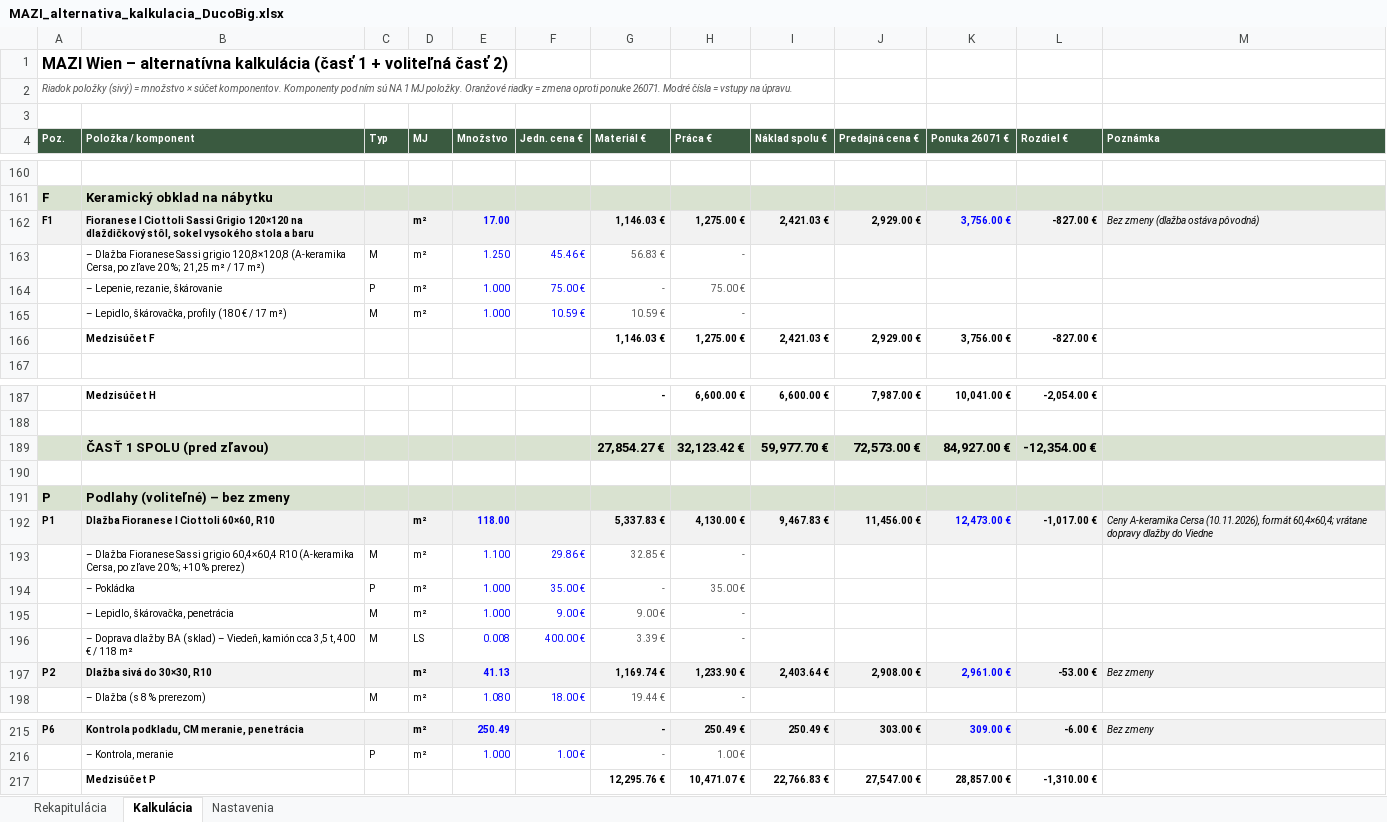
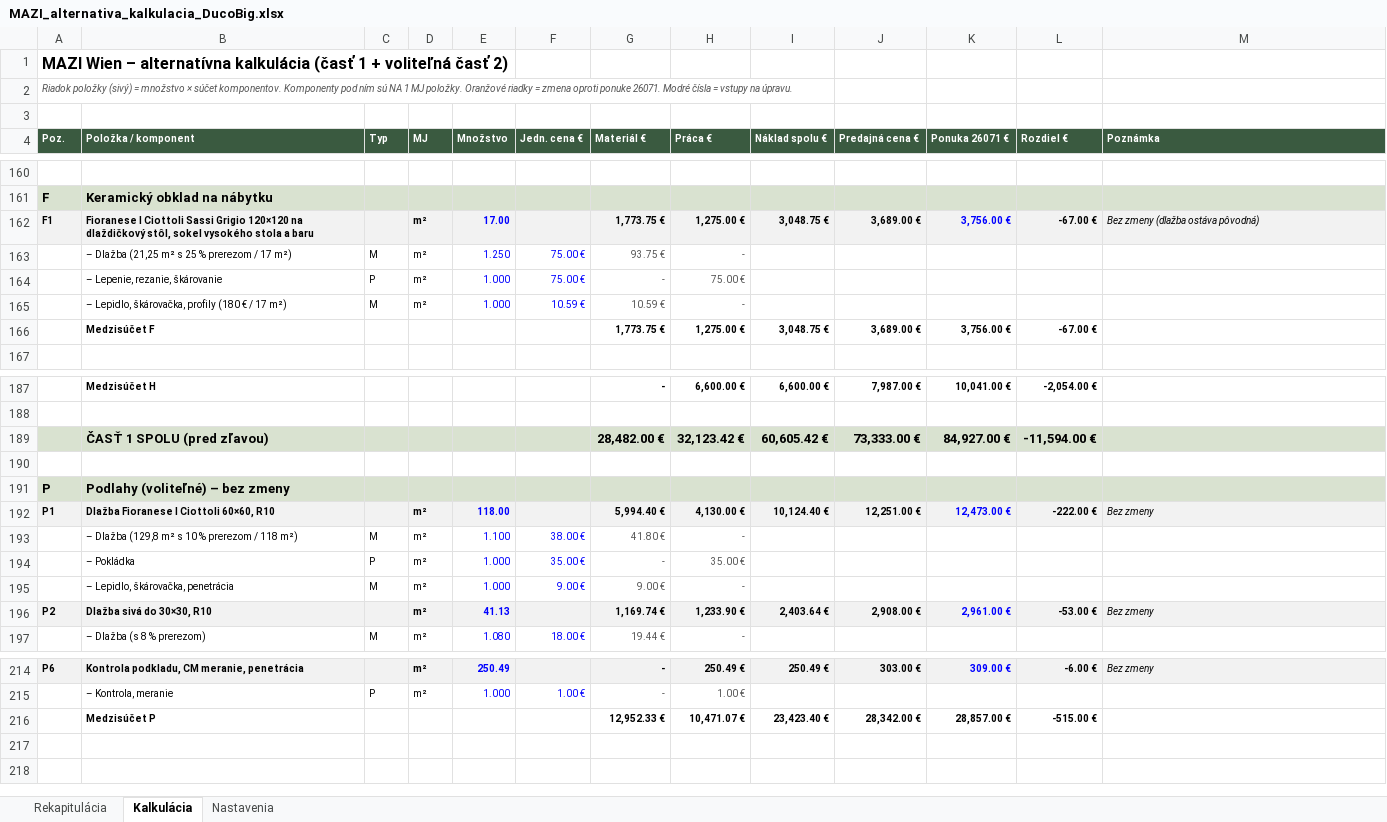
Before and after one commit to MilanBenes23/commerce, an Excel workbook: ponuka_MAZI/MAZI_alternativa_kalkulacia_DucoBig.xlsx, sheet Kalkulácia, drawn as a sheet; only a part is shown, gaps mark what is left out; values as stored, in another font and other column widths than the file's, no borders; removed rows and columns are numbered as before the commit, all else as after; the diff names each change by its address in the sheet, - before the commit and + after, or states it on an @@ line.

```diff
--- a/ponuka_MAZI/MAZI_alternativa_kalkulacia_DucoBig.xlsx (sheet Kalkulácia)
+++ b/ponuka_MAZI/MAZI_alternativa_kalkulacia_DucoBig.xlsx (sheet Kalkulácia)
-G162 (Materiál €): 1,146.03 €
+G162 (Materiál €): 1,773.75 €
-I162 (Náklad spolu €): 2,421.03 €
+I162 (Náklad spolu €): 3,048.75 €
-J162 (Predajná cena €): 2,929.00 €
+J162 (Predajná cena €): 3,689.00 €
-L162 (Rozdiel €): -827.00 €
+L162 (Rozdiel €): -67.00 €
-B163 (Položka / komponent): – Dlažba Fioranese Sassi grigio 120,8×120,8 (A-keramika Cersa, po zľave 20 %; 21,25 m² / 17…
+B163 (Položka / komponent): – Dlažba (21,25 m² s 25 % prerezom / 17…
-F163 (Jedn. cena €): 45.46 €
+F163 (Jedn. cena €): 75.00 €
-G163 (Materiál €): 56.83 €
+G163 (Materiál €): 93.75 €
-row 166:  | Medzisúčet F |  |  |  |  | 1,146.03 € | 1,275.00 € | 2,421.03 € | 2,929.00 € | 3,756.00 € | -827.00 €
+row 166:  | Medzisúčet F |  |  |  |  | 1,773.75 € | 1,275.00 € | 3,048.75 € | 3,689.00 € | 3,756.00 € | -67.00 €
-row 189:  | ČASŤ 1 SPOLU (pred zľavou) |  |  |  |  | 27,854.27 € | 32,123.42 € | 59,977.70 € | 72,573.00 € | 84,927.00 € | -12,354.00 €
+row 189:  | ČASŤ 1 SPOLU (pred zľavou) |  |  |  |  | 28,482.00 € | 32,123.42 € | 60,605.42 € | 73,333.00 € | 84,927.00 € | -11,594.00 €
-G192 (Materiál €): 5,337.83 €
+G192 (Materiál €): 5,994.40 €
-I192 (Náklad spolu €): 9,467.83 €
+I192 (Náklad spolu €): 10,124.40 €
-J192 (Predajná cena €): 11,456.00 €
+J192 (Predajná cena €): 12,251.00 €
-L192 (Rozdiel €): -1,017.00 €
+L192 (Rozdiel €): -222.00 €
-M192 (Poznámka): Ceny A-keramika Cersa (10.11.2026), formát 60,4×60,4; vrátane dopravy dlažby do Viedne
+M192 (Poznámka): Bez zmeny
-B193 (Položka / komponent): – Dlažba Fioranese Sassi grigio 60,4×60,4 R10 (A-keramika Cersa, po zľave 20 %; +10 % prerez)
+B193 (Položka / komponent): – Dlažba (129,8 m² s 10 % prerezom / 118 m²)
-F193 (Jedn. cena €): 29.86 €
+F193 (Jedn. cena €): 38.00 €
-G193 (Materiál €): 32.85 €
+G193 (Materiál €): 41.80 €
-row 196:  | – Doprava dlažby BA (sklad) – Viedeň, kamión cca 3,5 t, 400 € / 118 m² | M | LS | 0.008 | 400.00 € | 3.39 € | -
-row 217:  | Medzisúčet P |  |  |  |  | 12,295.76 € | 10,471.07 € | 22,766.83 € | 27,547.00 € | 28,857.00 € | -1,310.00 €
+row 216:  | Medzisúčet P |  |  |  |  | 12,952.33 € | 10,471.07 € | 23,423.40 € | 28,342.00 € | 28,857.00 € | -515.00 €
```
Also changed, not shown: sheet Rekapitulácia, formulas that keep their value.
